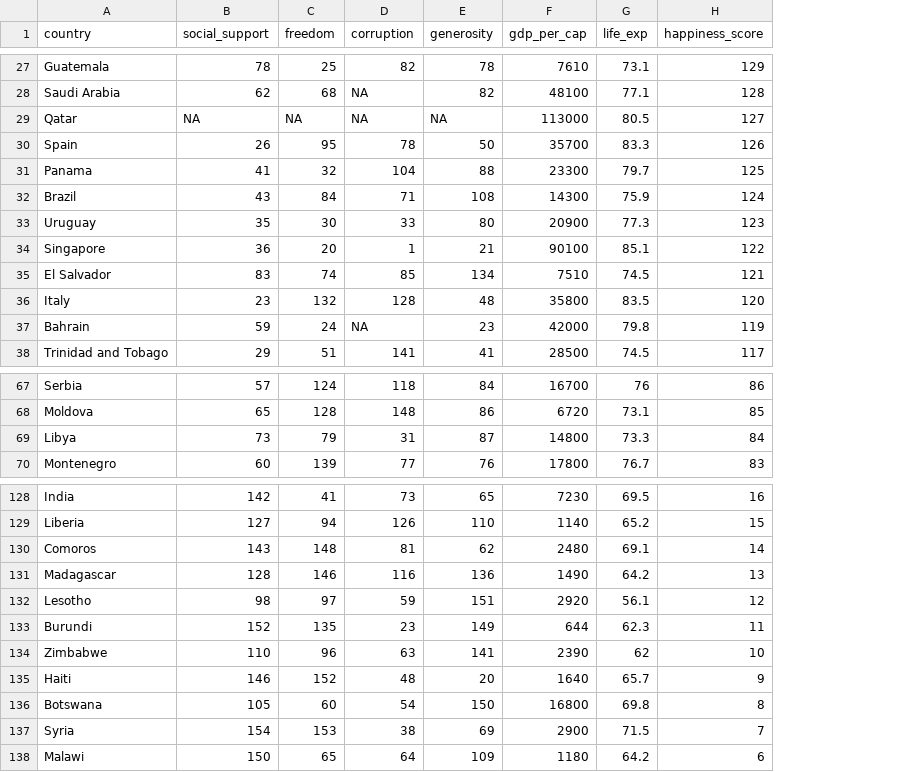
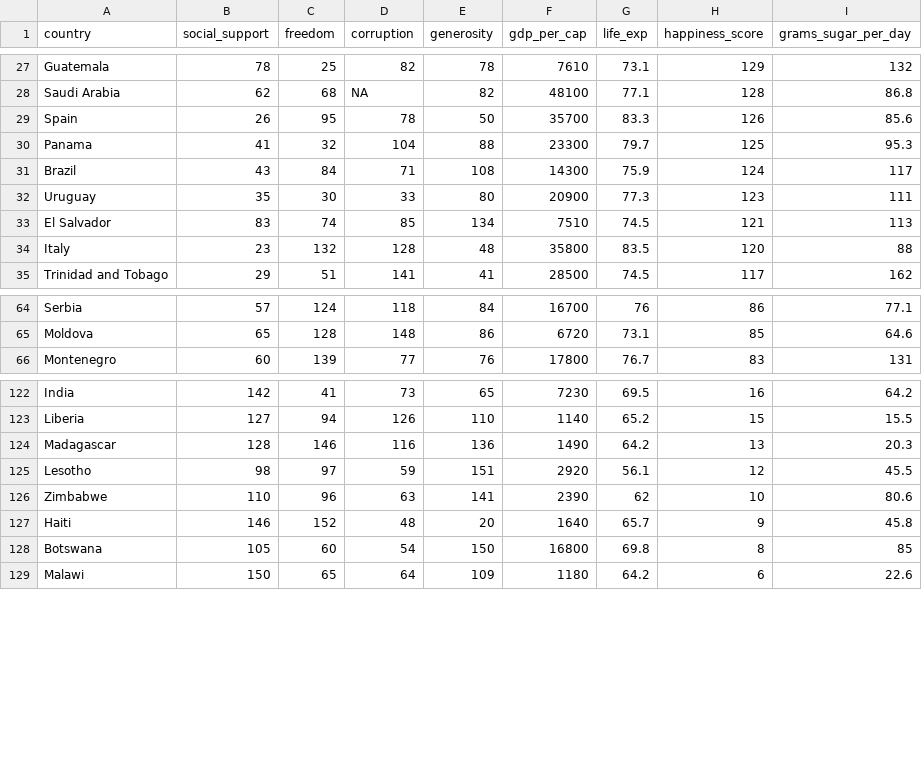
Before and after one commit to DannyData1419/Dataset-stash, a CSV file: world_happiness.csv, drawn as a sheet; only a part is shown, gaps mark what is left out; removed rows and columns are numbered as before the commit, all else as after; the diff covers the shown part only; the diff names each change by its address in the sheet, - before the commit and + after, or states it on an @@ line.

Commit message:
Add files via upload

```diff
--- a/world_happiness.csv
+++ b/world_happiness.csv
+column I (grams_sugar_per_day), rows 27-35: 132 | 86.8 | 85.6 | 95.3 | 117 | 111 | 113 | 88 | 162; rows 64-66: 77.1 | 64.6 | 131; rows 122-129: 64.2 | 15.5 | 20.3 | 45.5 | 80.6 | 45.8 | 85 | 22.6
-row 29: Qatar | NA | NA | NA | NA | 113000 | 80.5 | 127
-row 34: Singapore | 36 | 20 | 1 | 21 | 90100 | 85.1 | 122
-row 37: Bahrain | 59 | 24 | NA | 23 | 42000 | 79.8 | 119
-row 69: Libya | 73 | 79 | 31 | 87 | 14800 | 73.3 | 84
-row 130: Comoros | 143 | 148 | 81 | 62 | 2480 | 69.1 | 14
-row 133: Burundi | 152 | 135 | 23 | 149 | 644 | 62.3 | 11
-row 137: Syria | 154 | 153 | 38 | 69 | 2900 | 71.5 | 7
```
Also changed, not shown: 3 removed rows elsewhere in this file.
